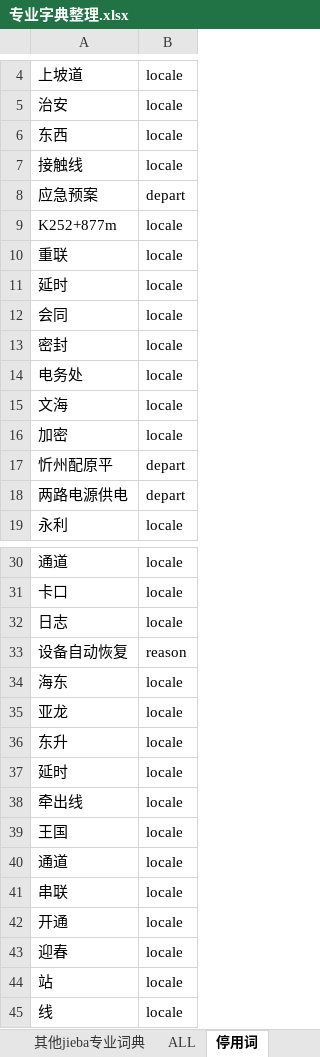
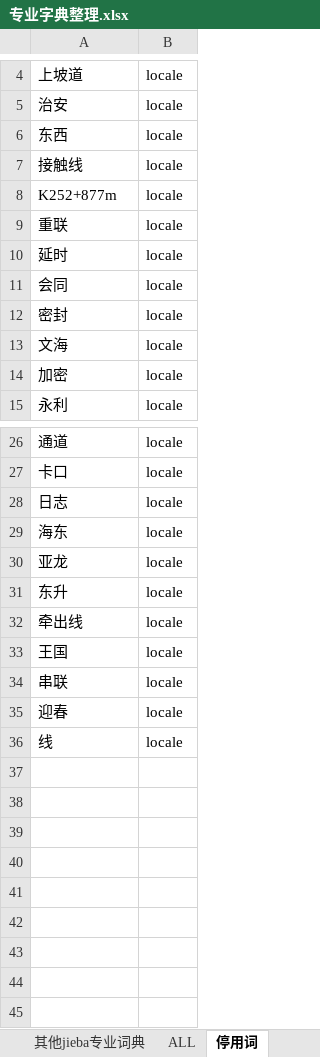
Before and after one commit to tokings/cars-corenlp, an Excel workbook: http-api/src/main/resources/专业字典整理.xlsx, sheet 停用词, drawn as a sheet; only a part is shown, gaps mark what is left out; values as stored, in another font and other column widths than the file's, no borders; the diff names each change by its address in the sheet, - before the commit and + after, or states it on an @@ line.

```diff
--- a/http-api/src/main/resources/专业字典整理.xlsx (sheet 停用词)
+++ b/http-api/src/main/resources/专业字典整理.xlsx (sheet 停用词)
-row 8: 应急预案 | depart
-row 14: 电务处 | locale
-row 17: 忻州配原平 | depart
-row 18: 两路电源供电 | depart
-row 33: 设备自动恢复 | reason
-row 37: 延时 | locale
-row 40: 通道 | locale
-row 42: 开通 | locale
-row 44: 站 | locale
```
Also changed, not shown: sheet ALL, sheet 部门, sheet 事故原因, 2 other files.
